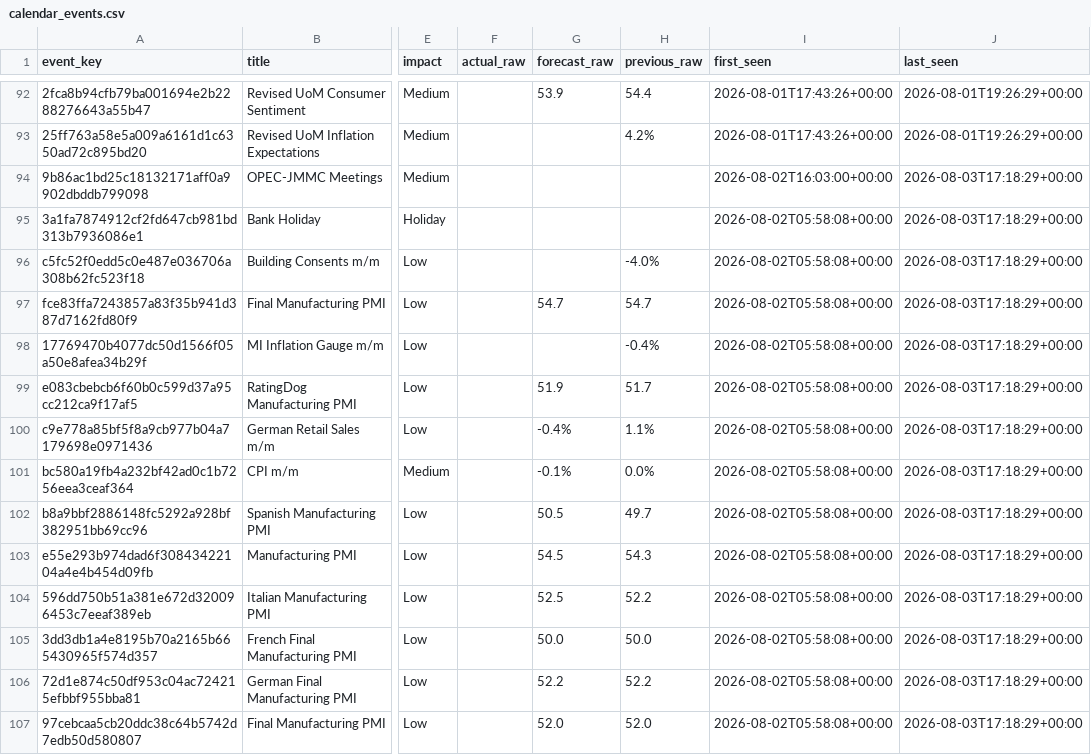
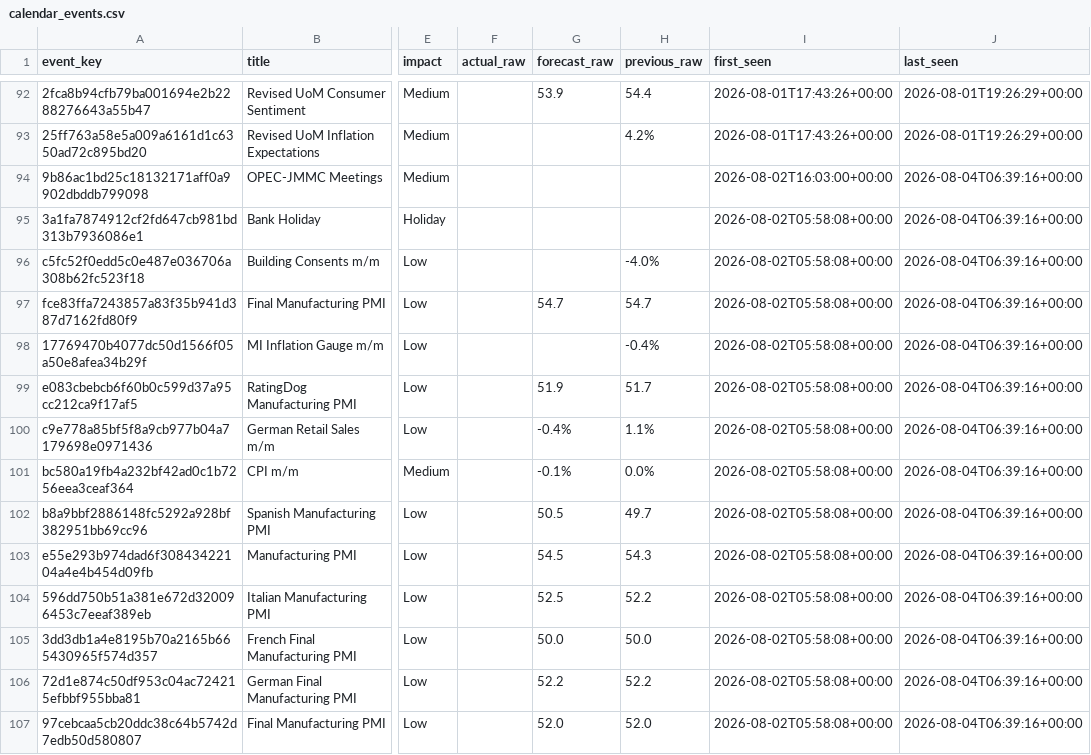
Before and after one commit to greyx9-sketch/macro, a CSV file: data/calendar_events.csv, drawn as a sheet; only a part is shown, gaps mark what is left out; the diff covers the shown part only; the diff names each change by its address in the sheet, - before the commit and + after, or states it on an @@ line.

```diff
--- a/data/calendar_events.csv
+++ b/data/calendar_events.csv
-J94:J107 (last_seen): 2026-08-03T17:18:29+00:00
+J94:J107 (last_seen): 2026-08-04T06:39:16+00:00
```
Also changed, not shown: 2 added rows and 103 edited cells elsewhere in this file, data/fetch_log.csv, 3 other files.
